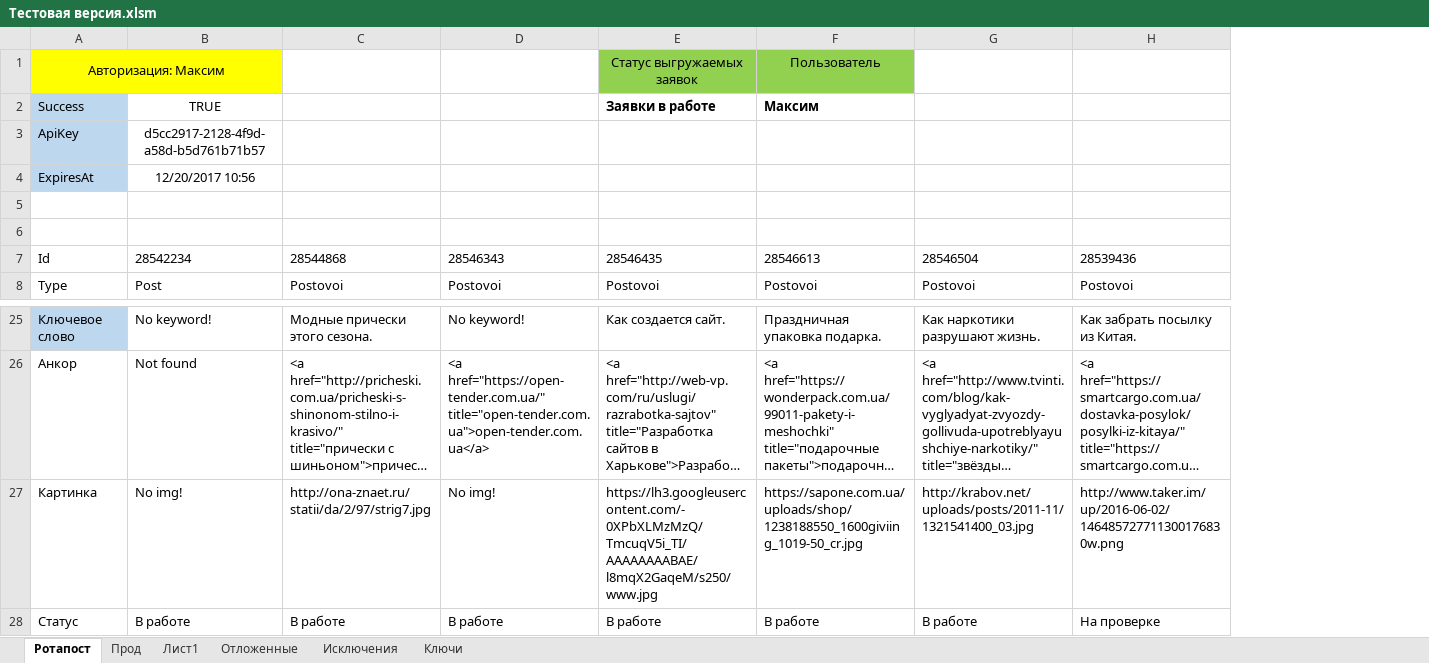
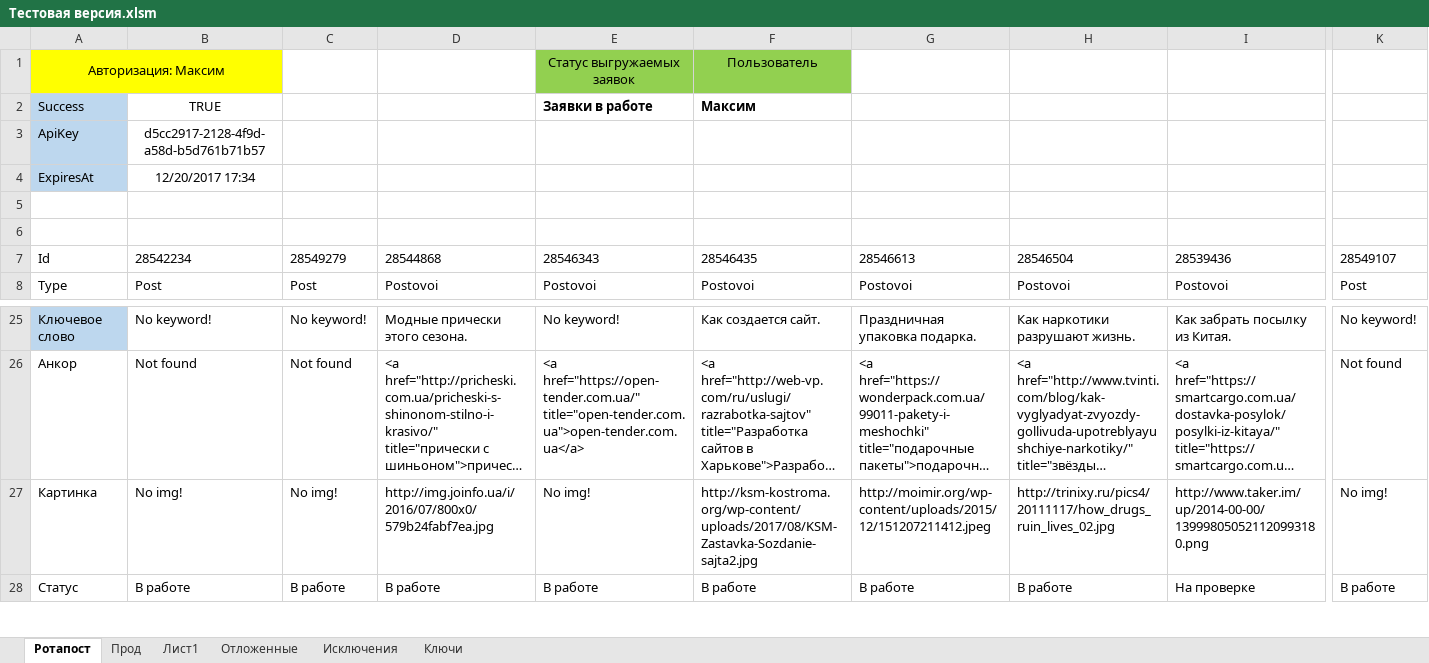
Before and after one commit to Goodron1981/MyMacros-master, an Excel workbook: Тестовая версия.xlsm, sheet Ротапост, drawn as a sheet; only a part is shown, gaps mark what is left out; long unchanged cells end in …; values as stored, in another font and other column widths than the file's, no borders; charts and pictures not drawn; addresses are those after the commit; the diff covers the shown part only; the diff names each change by its address in the sheet, - before the commit and + after, or states it on an @@ line.

Commit message:
Исправление перебора ключей со страници.
Теперь ключи сравниваются с библиотекой полностью а не по отдельности.

```diff
--- a/Тестовая версия.xlsm (sheet Ротапост)
+++ b/Тестовая версия.xlsm (sheet Ротапост)
+column C, rows 7-8: 28549279 | Post; rows 25-28: No keyword! | Not found | No img! | В работе
+column K, rows 7-8: 28549107 | Post; rows 25-28: No keyword! | Not found | No img! | В работе
-E1: (empty)
+E1: Статус выгружаемых заявок
-E1 fill: none
+E1 fill: #92D050
-F1: Статус выгружаемых заявок
+F1: Пользователь
-G1: Пользователь
+G1: (empty)
-G1 fill: #92D050
+G1 fill: none
-E2: (empty)
+E2: Заявки в работе
-F2: Заявки в работе
+F2: Максим
-G2: Максим
+G2: (empty)
-B4: 12/20/2017 10:56
+B4: 12/20/2017 17:34
-D27: http://ona-znaet.ru/statii/da/2/97/strig7.jpg
+D27: http://img.joinfo.ua/i/2016/07/800x0/579b24fabf7ea.jpg
-F27: https://lh3.googleusercontent.com/-0XPbXLMzMzQ/TmcuqV5i_TI/AAAAAAAABAE/l8mqX2GaqeM/s250/www.jpg
+F27: http://ksm-kostroma.org/wp-content/uploads/2017/08/KSM-Zastavka-Sozdanie-sajta2.jpg
-G27: https://sapone.com.ua/uploads/shop/1238188550_1600giviing_1019-50_cr.jpg
+G27: http://moimir.org/wp-content/uploads/2015/12/151207211412.jpeg
-H27: http://krabov.net/uploads/posts/2011-11/1321541400_03.jpg
+H27: http://trinixy.ru/pics4/20111117/how_drugs_ruin_lives_02.jpg
-I27: http://www.taker.im/up/2016-06-02/146485727711300176830w.png
+I27: http://www.taker.im/up/2014-00-00/139998050521120993180.png
```
Also changed, not shown: 1 edited cell elsewhere in this sheet.
